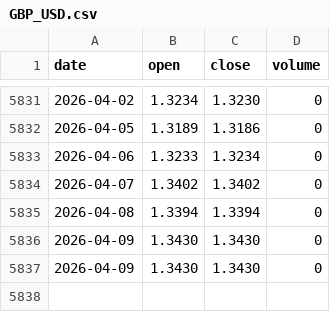
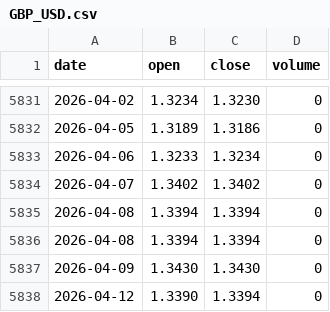
Before and after one commit to tzjtan/historical-stock-data, a CSV file: data/GBP_USD.csv, drawn as a sheet; only a part is shown, gaps mark what is left out.

```diff
--- a/data/GBP_USD.csv
+++ b/data/GBP_USD.csv
@@ -5835,3 +5835,4 @@ date,open,close,volume
 2026-04-08,1.3394,1.3394,0
+2026-04-08,1.3394,1.3394,0
 2026-04-09,1.3430,1.3430,0
-2026-04-09,1.3430,1.3430,0
+2026-04-12,1.3390,1.3394,0
```
Also changed, not shown: data/GOLD.csv, data/N225.csv, 2 other files.
